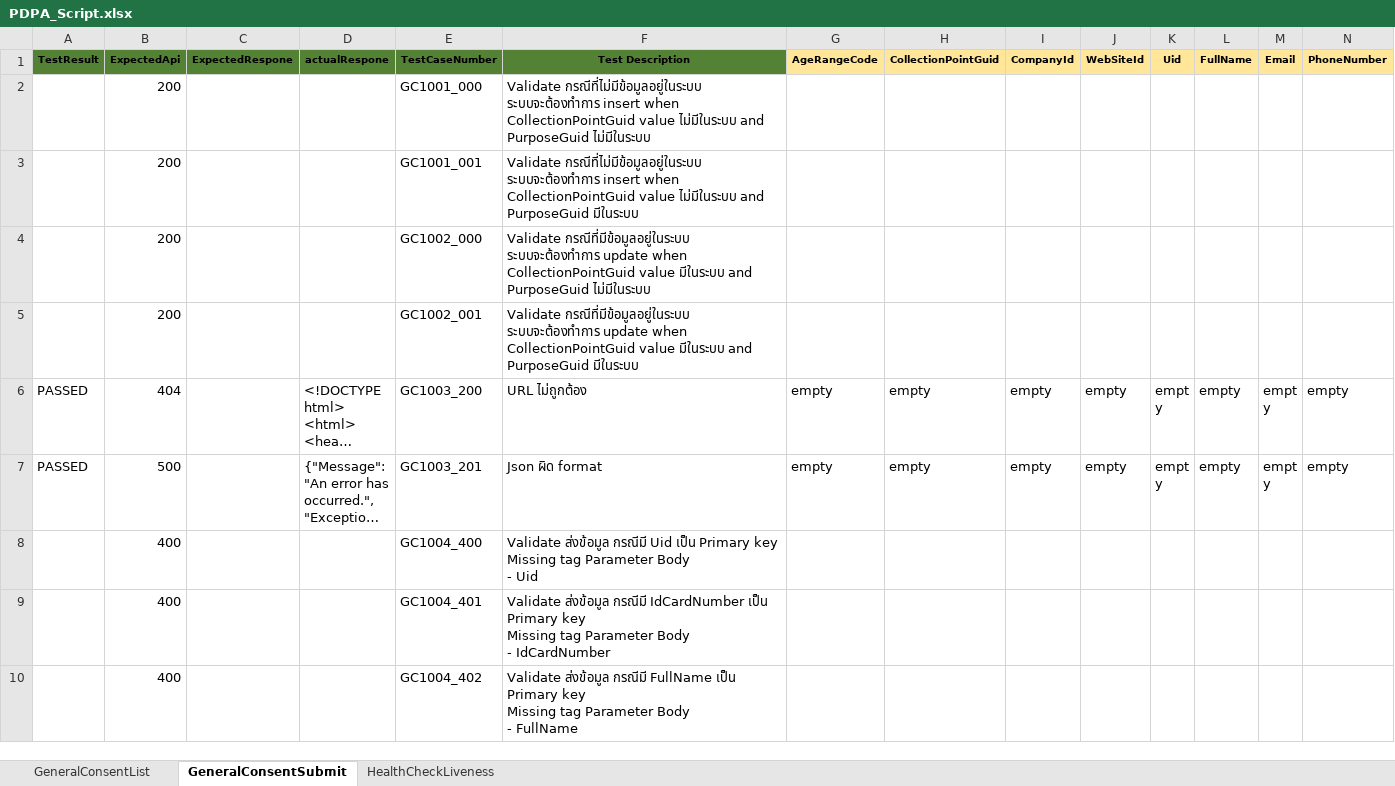
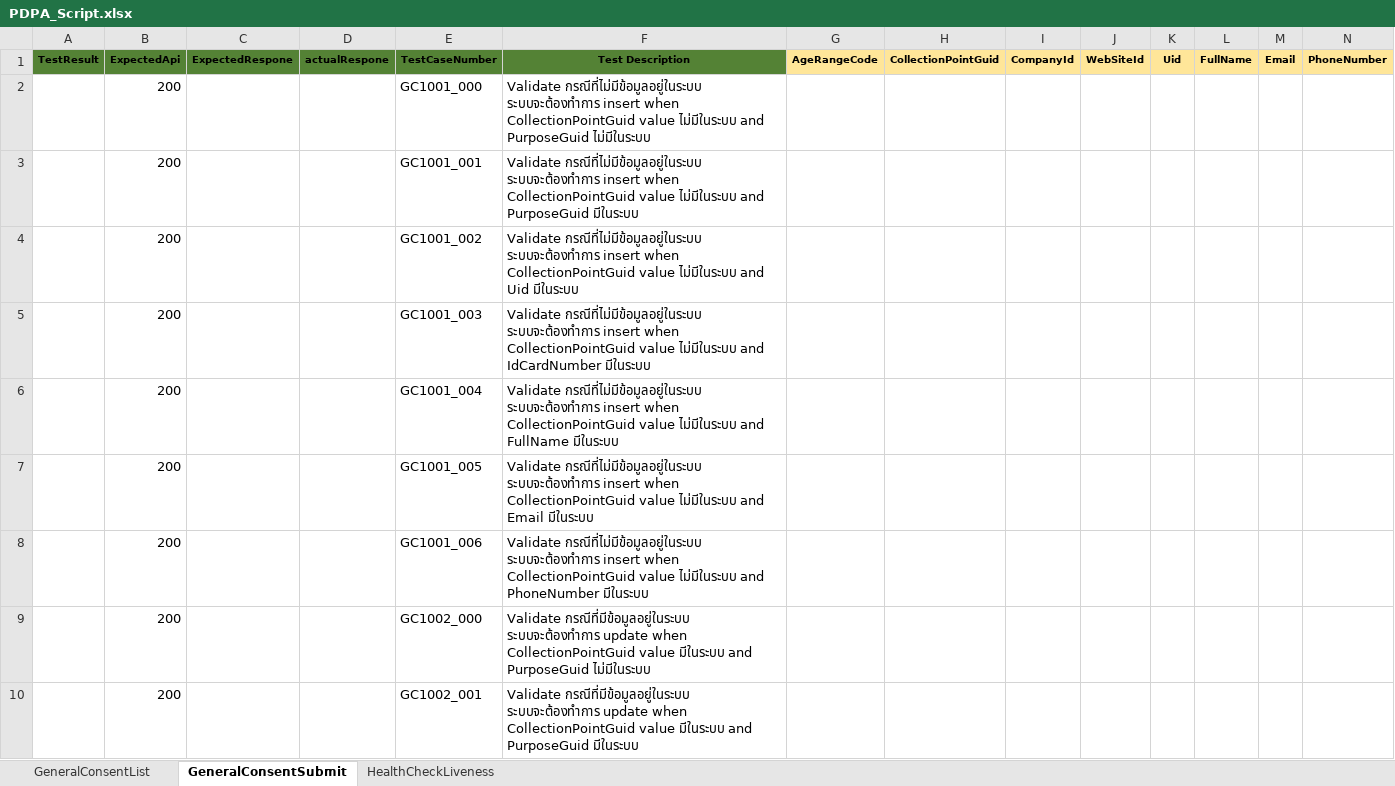
Before and after one commit to niran33168/PDPA, an Excel workbook: TestResource/DataTest/Excel_Script/PDPA_Script.xlsx, sheet GeneralConsentSubmit, drawn as a sheet; only a part is shown; the shorter side is filled out with more unchanged rows; long unchanged cells end in …; values as stored, in another font and other column widths than the file's, no borders; rows hold the shown columns only; the diff covers the shown part only; the diff names each change by its address in the sheet, - before the commit and + after, or states it on an @@ line.

Commit message:
Update File Excel

```diff
--- a/TestResource/DataTest/Excel_Script/PDPA_Script.xlsx (sheet GeneralConsentSubmit)
+++ b/TestResource/DataTest/Excel_Script/PDPA_Script.xlsx (sheet GeneralConsentSubmit)
+row 4:  | 200 |  |  | GC1001_002 | Validate กรณีที่ไม่มีข้อมูลอยู่ในระบบ ระบบจะต้องทำการ insert when CollectionPointGuid value ไม่มีในระบบ and Uid มีในระบบ
+row 5:  | 200 |  |  | GC1001_003 | Validate กรณีที่ไม่มีข้อมูลอยู่ในระบบ ระบบจะต้องทำการ insert when CollectionPointGuid value ไม่มีในระบบ and IdCardNumber มีในระบบ
+row 6:  | 200 |  |  | GC1001_004 | Validate กรณีที่ไม่มีข้อมูลอยู่ในระบบ ระบบจะต้องทำการ insert when CollectionPointGuid value ไม่มีในระบบ and FullName มีในระบบ
+row 7:  | 200 |  |  | GC1001_005 | Validate กรณีที่ไม่มีข้อมูลอยู่ในระบบ ระบบจะต้องทำการ insert when CollectionPointGuid value ไม่มีในระบบ and Email มีในระบบ
+row 8:  | 200 |  |  | GC1001_006 | Validate กรณีที่ไม่มีข้อมูลอยู่ในระบบ ระบบจะต้องทำการ insert when CollectionPointGuid value ไม่มีในระบบ and PhoneNumber มีในระบบ
```
Also changed, not shown: 5 added rows and 6 edited cells elsewhere in this sheet, 1 other file.
